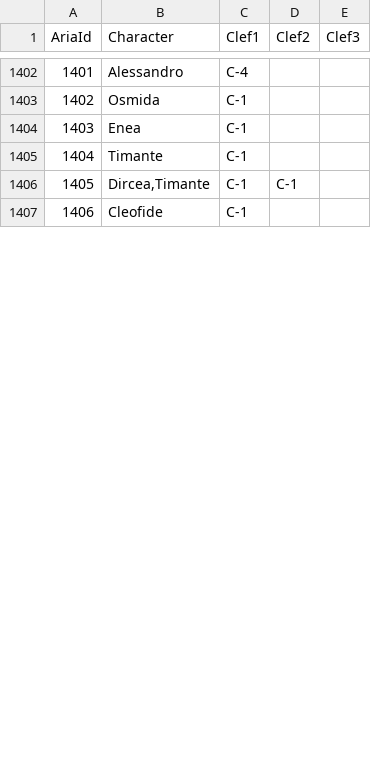
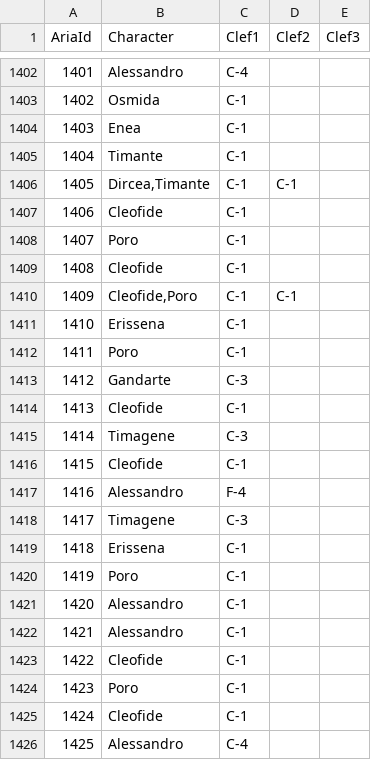
Before and after one commit to DIDONEproject/musif, a CSV file: metadata/score/clefs.csv, drawn as a sheet; only a part is shown, gaps mark what is left out; the diff covers the shown part only; the diff names each change by its address in the sheet, - before the commit and + after, or states it on an @@ line.

```diff
--- a/metadata/score/clefs.csv
+++ b/metadata/score/clefs.csv
+row 1408: 1407 | Poro | C-1
+row 1409: 1408 | Cleofide | C-1
+row 1410: 1409 | Cleofide,Poro | C-1 | C-1
+row 1411: 1410 | Erissena | C-1
+row 1412: 1411 | Poro | C-1
+row 1413: 1412 | Gandarte | C-3
+row 1414: 1413 | Cleofide | C-1
+row 1415: 1414 | Timagene | C-3
+row 1416: 1415 | Cleofide | C-1
+row 1417: 1416 | Alessandro | F-4
+row 1418: 1417 | Timagene | C-3
+row 1419: 1418 | Erissena | C-1
+row 1420: 1419 | Poro | C-1
+row 1421: 1420 | Alessandro | C-1
+row 1422: 1421 | Alessandro | C-1
+row 1423: 1422 | Cleofide | C-1
+row 1424: 1423 | Poro | C-1
+row 1425: 1424 | Cleofide | C-1
+row 1426: 1425 | Alessandro | C-4
```
Also changed, not shown: 25 added rows and row numbers in column A elsewhere in this file, metadata/score/aria.csv, metadata/score/theme_a_per_aria.csv, 15 other files.
